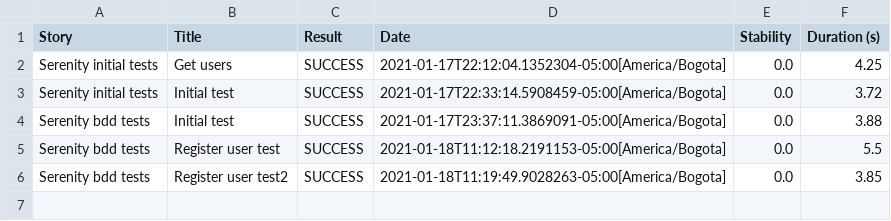
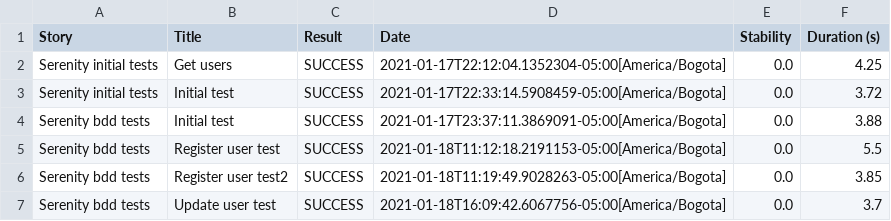
Before and after one commit to EfrainAndres/SerenityBDDTraining, a CSV file: target/site/serenity/01f5288b80adbd3af52a8ed68a4a616d3164f750229f80da1ef344382d948835.csv, drawn as a sheet; the diff names each change by its address in the sheet, - before the commit and + after, or states it on an @@ line.

Commit message:
Put Test

```diff
--- a/target/site/serenity/01f5288b80adbd3af52a8ed68a4a616d3164f750229f80da1ef344382d948835.csv
+++ b/target/site/serenity/01f5288b80adbd3af52a8ed68a4a616d3164f750229f80da1ef344382d948835.csv
+row 7: Serenity bdd tests | Update user test | SUCCESS | 2021-01-18T16:09:42.6067756-05:00[America/Bogota] | 0.0 | 3.7
```
Also changed, not shown: target/site/serenity/281798555c4794ffc1ff6a441796b86dca1c4dfd4b6837ca49e5abd712415942.csv, target/site/serenity/b15e01b3e4a536753d83dc084320a793f2fe067bd5a88a94679c18f6b598254b.csv, 28 other files.
